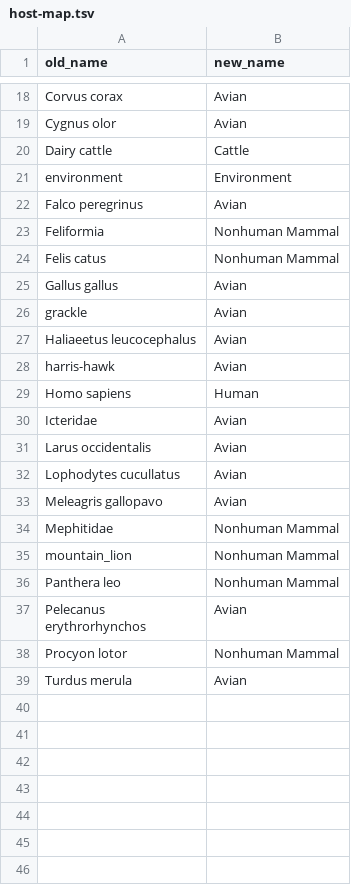
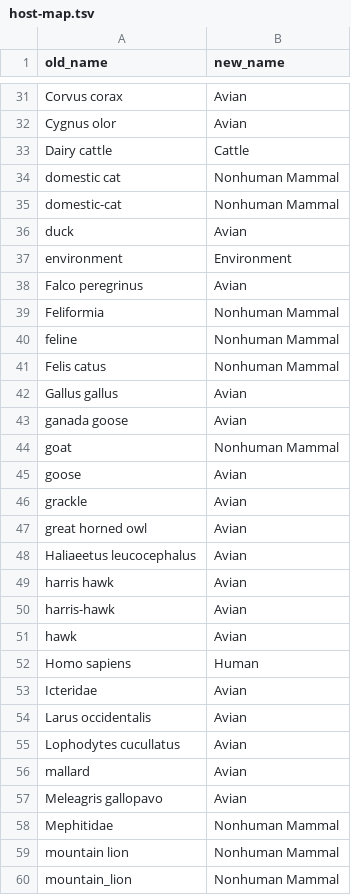
Before and after one commit to nextstrain/avian-flu, a TSV file: ingest/build-configs/ncbi/defaults/host-map.tsv, drawn as a sheet; only a part is shown, gaps mark what is left out; the shorter side is filled out with more unchanged rows; the diff covers the shown part only.

Commit message:
ingest/andersen-lab: Use `transform-host` to curate hosts
The automated metadata has a lot more host values so it makes more
sense to use the same `transform-host` script as the NCBI ingest.
This also helps to ensure that they all use the same standard hosts.

```diff
--- a/ingest/build-configs/ncbi/defaults/host-map.tsv
+++ b/ingest/build-configs/ncbi/defaults/host-map.tsv
@@ -20,2 +33,5 @@ Cygnus olor	Avian
 Dairy cattle	Cattle
+domestic cat	Nonhuman Mammal
+domestic-cat	Nonhuman Mammal
+duck	Avian
 environment	Environment
@@ -23,7 +39,14 @@ Falco peregrinus	Avian
 Feliformia	Nonhuman Mammal
+feline	Nonhuman Mammal
 Felis catus	Nonhuman Mammal
 Gallus gallus	Avian
+ganada goose	Avian
+goat	Nonhuman Mammal
+goose	Avian
 grackle	Avian
+great horned owl	Avian
 Haliaeetus leucocephalus	Avian
+harris hawk	Avian
 harris-hawk	Avian
+hawk	Avian
 Homo sapiens	Human
@@ -32,4 +55,6 @@ Larus occidentalis	Avian
 Lophodytes cucullatus	Avian
+mallard	Avian
 Meleagris gallopavo	Avian
 Mephitidae	Nonhuman Mammal
+mountain lion	Nonhuman Mammal
 mountain_lion	Nonhuman Mammal
```
Also changed, not shown: 25 added rows elsewhere in this file, 2 other files.
